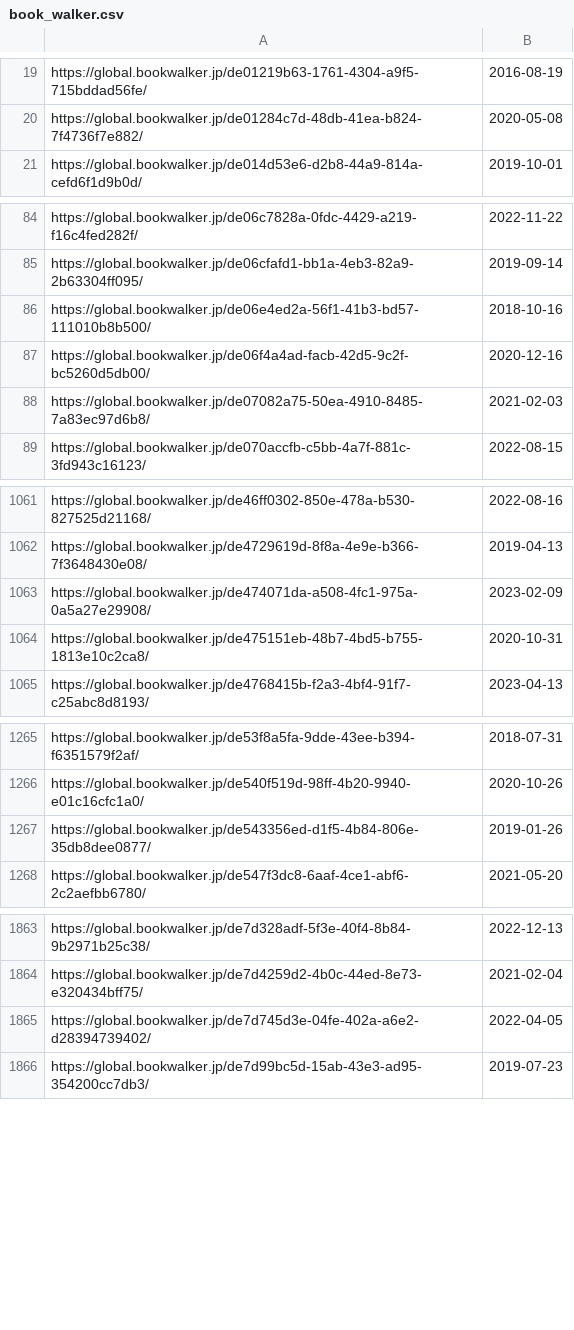
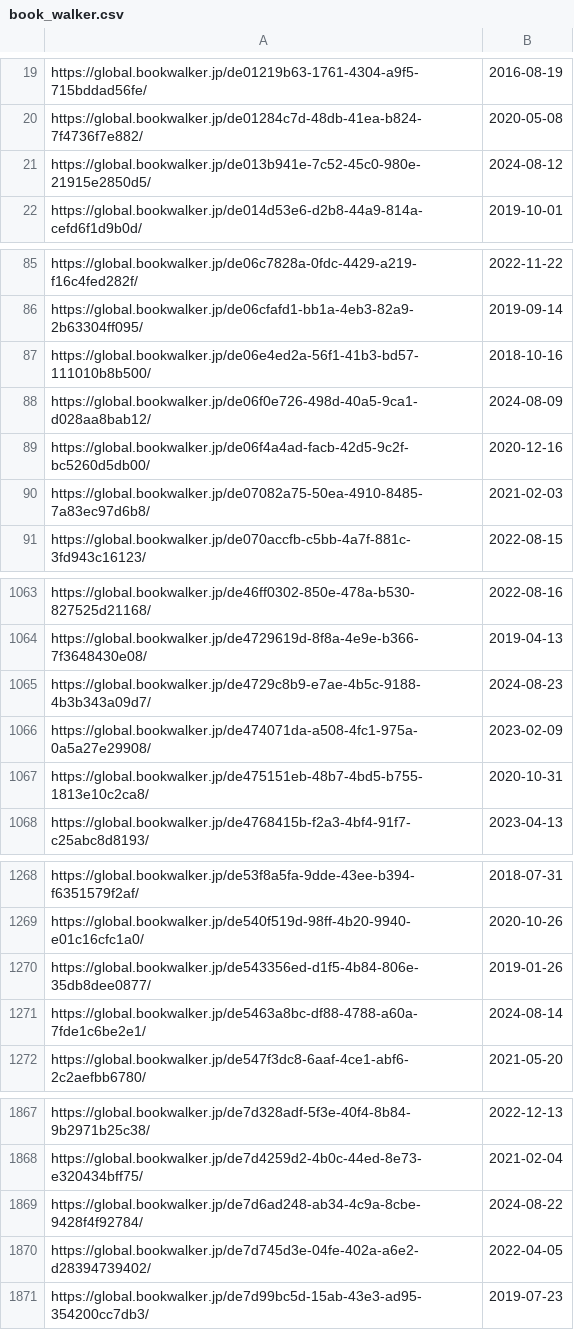
Before and after one commit to LNRelease/lnrelease.github.io, a CSV file: book_walker.csv, drawn as a sheet; only a part is shown, gaps mark what is left out; the diff covers the shown part only.

```diff
--- a/book_walker.csv
+++ b/book_walker.csv
@@ -20,2 +20,3 @@ https://global.bookwalker.jp/de01219b63-1761-4304-a9f5-715bddad56fe/,2016-08-19
 https://global.bookwalker.jp/de01284c7d-48db-41ea-b824-7f4736f7e882/,2020-05-08
+https://global.bookwalker.jp/de013b941e-7c52-45c0-980e-21915e2850d5/,2024-08-12
 https://global.bookwalker.jp/de014d53e6-d2b8-44a9-814a-cefd6f1d9b0d/,2019-10-01
@@ -86,2 +87,3 @@ https://global.bookwalker.jp/de06cfafd1-bb1a-4eb3-82a9-2b63304ff095/,2019-09-14
 https://global.bookwalker.jp/de06e4ed2a-56f1-41b3-bd57-111010b8b500/,2018-10-16
+https://global.bookwalker.jp/de06f0e726-498d-40a5-9ca1-d028aa8bab12/,2024-08-09
 https://global.bookwalker.jp/de06f4a4ad-facb-42d5-9c2f-bc5260d5db00/,2020-12-16
@@ -1062,2 +1064,3 @@ https://global.bookwalker.jp/de46ff0302-850e-478a-b530-827525d21168/,2022-08-16
 https://global.bookwalker.jp/de4729619d-8f8a-4e9e-b366-7f3648430e08/,2019-04-13
+https://global.bookwalker.jp/de4729c8b9-e7ae-4b5c-9188-4b3b343a09d7/,2024-08-23
 https://global.bookwalker.jp/de474071da-a508-4fc1-975a-0a5a27e29908/,2023-02-09
@@ -1267,2 +1270,3 @@ https://global.bookwalker.jp/de540f519d-98ff-4b20-9940-e01c16cfc1a0/,2020-10-26
 https://global.bookwalker.jp/de543356ed-d1f5-4b84-806e-35db8dee0877/,2019-01-26
+https://global.bookwalker.jp/de5463a8bc-df88-4788-a60a-7fde1c6be2e1/,2024-08-14
 https://global.bookwalker.jp/de547f3dc8-6aaf-4ce1-abf6-2c2aefbb6780/,2021-05-20
@@ -1864,2 +1868,3 @@ https://global.bookwalker.jp/de7d328adf-5f3e-40f4-8b84-9b2971b25c38/,2022-12-13
 https://global.bookwalker.jp/de7d4259d2-4b0c-44ed-8e73-e320434bff75/,2021-02-04
+https://global.bookwalker.jp/de7d6ad248-ab34-4c9a-8cbe-9428f4f92784/,2024-08-22
 https://global.bookwalker.jp/de7d745d3e-04fe-402a-a6e2-d28394739402/,2022-04-05
```
Also changed, not shown: 2 added rows elsewhere in this file, 3 other files.
